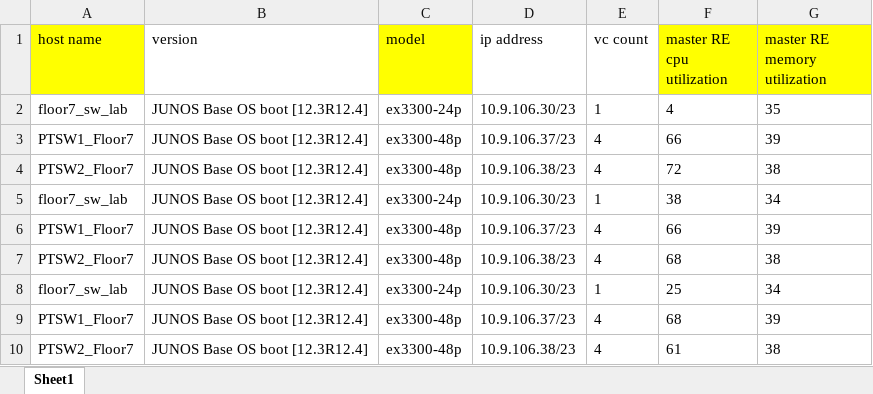
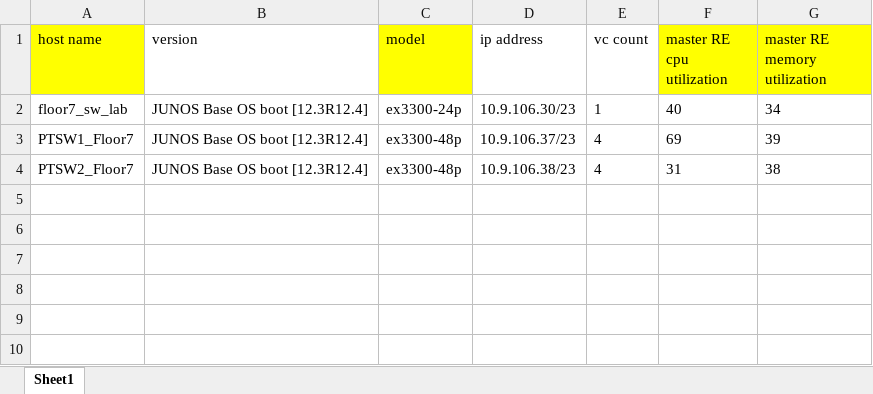
Before and after one commit to asherbersh/get_devices_info, an Excel workbook: device_report.xlsx, sheet Sheet1, drawn as a sheet; values as stored, in another font and other column widths than the file's, no borders; removed rows and columns are numbered as before the commit, all else as after; the diff names each change by its address in the sheet, - before the commit and + after, or states it on an @@ line.

```diff
--- a/device_report.xlsx (sheet Sheet1)
+++ b/device_report.xlsx (sheet Sheet1)
-row 2: floor7_sw_lab | JUNOS Base OS boot [12.3R12.4] | ex3300-24p | 10.9.106.30/23 | 1 | 4 | 35
-row 3: PTSW1_Floor7 | JUNOS Base OS boot [12.3R12.4] | ex3300-48p | 10.9.106.37/23 | 4 | 66 | 39
-row 4: PTSW2_Floor7 | JUNOS Base OS boot [12.3R12.4] | ex3300-48p | 10.9.106.38/23 | 4 | 72 | 38
-F2 (master RE cpu utilization): 38
+F2 (master RE cpu utilization): 40
-F3 (master RE cpu utilization): 66
+F3 (master RE cpu utilization): 69
-F4 (master RE cpu utilization): 68
+F4 (master RE cpu utilization): 31
-row 8: floor7_sw_lab | JUNOS Base OS boot [12.3R12.4] | ex3300-24p | 10.9.106.30/23 | 1 | 25 | 34
-row 9: PTSW1_Floor7 | JUNOS Base OS boot [12.3R12.4] | ex3300-48p | 10.9.106.37/23 | 4 | 68 | 39
-row 10: PTSW2_Floor7 | JUNOS Base OS boot [12.3R12.4] | ex3300-48p | 10.9.106.38/23 | 4 | 61 | 38
```
Also changed, not shown: 3 other files.
